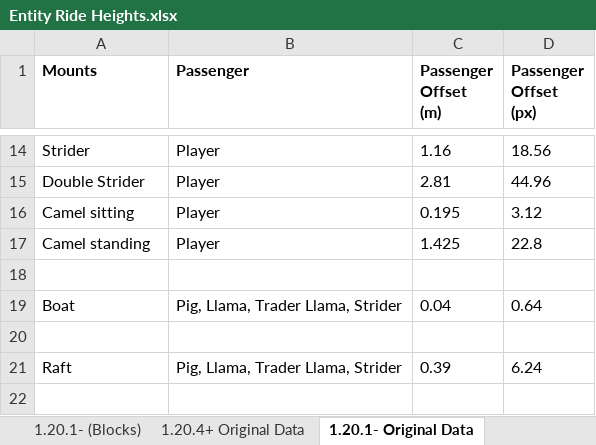
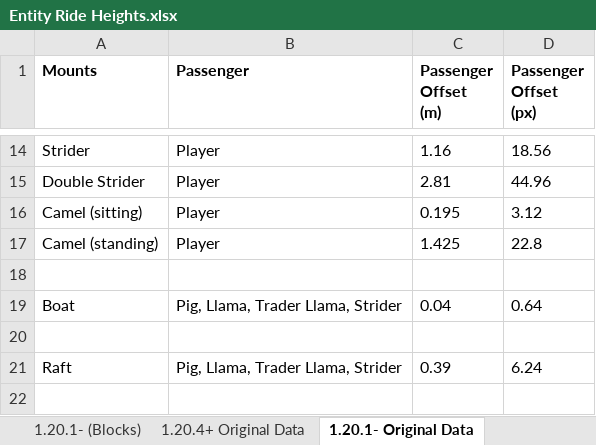
Before and after one commit to acaciachan/tree-hole, an Excel workbook: 实体 entity/Entity Ride Heights.xlsx, sheet 1.20.1- Original Data, drawn as a sheet; only a part is shown, gaps mark what is left out; values as stored, in another font and other column widths than the file's, no borders; the diff names each change by its address in the sheet, - before the commit and + after, or states it on an @@ line.

```diff
--- a/实体 entity/Entity Ride Heights.xlsx (sheet 1.20.1- Original Data)
+++ b/实体 entity/Entity Ride Heights.xlsx (sheet 1.20.1- Original Data)
-A16 (Mounts): Camel sitting
+A16 (Mounts): Camel (sitting)
-A17 (Mounts): Camel standing
+A17 (Mounts): Camel (standing)
```
Also changed, not shown: sheet 1.20.4+ (Blocks), sheet 1.20.4+ (Pixels), sheet 1.20.4+ Original Data, sheet 1.20.1- (Blocks), sheet 1.20.1- (Pixels), formulas that keep their value, 实体 entity/实体骑乘高度数据.xlsx, 19 other files.
